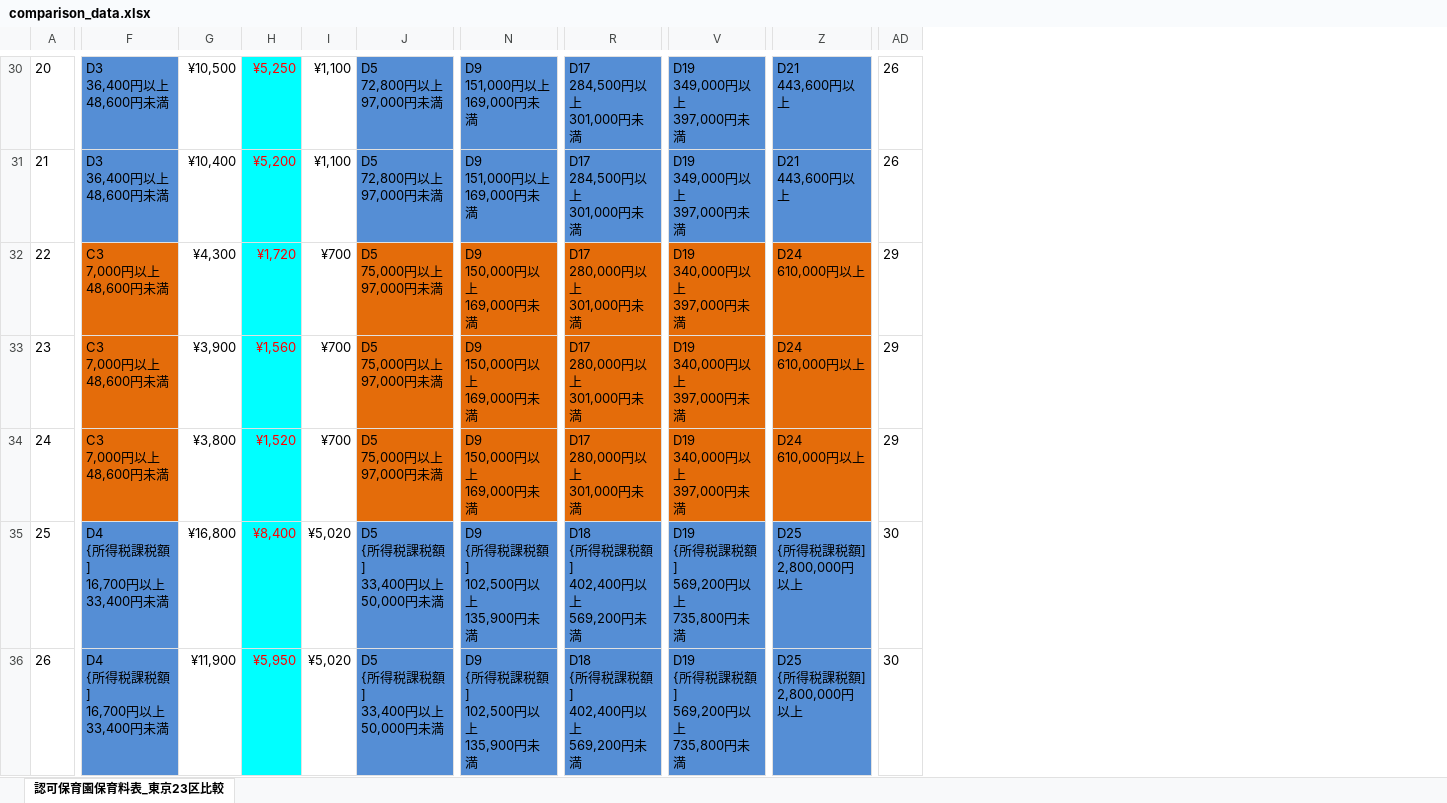
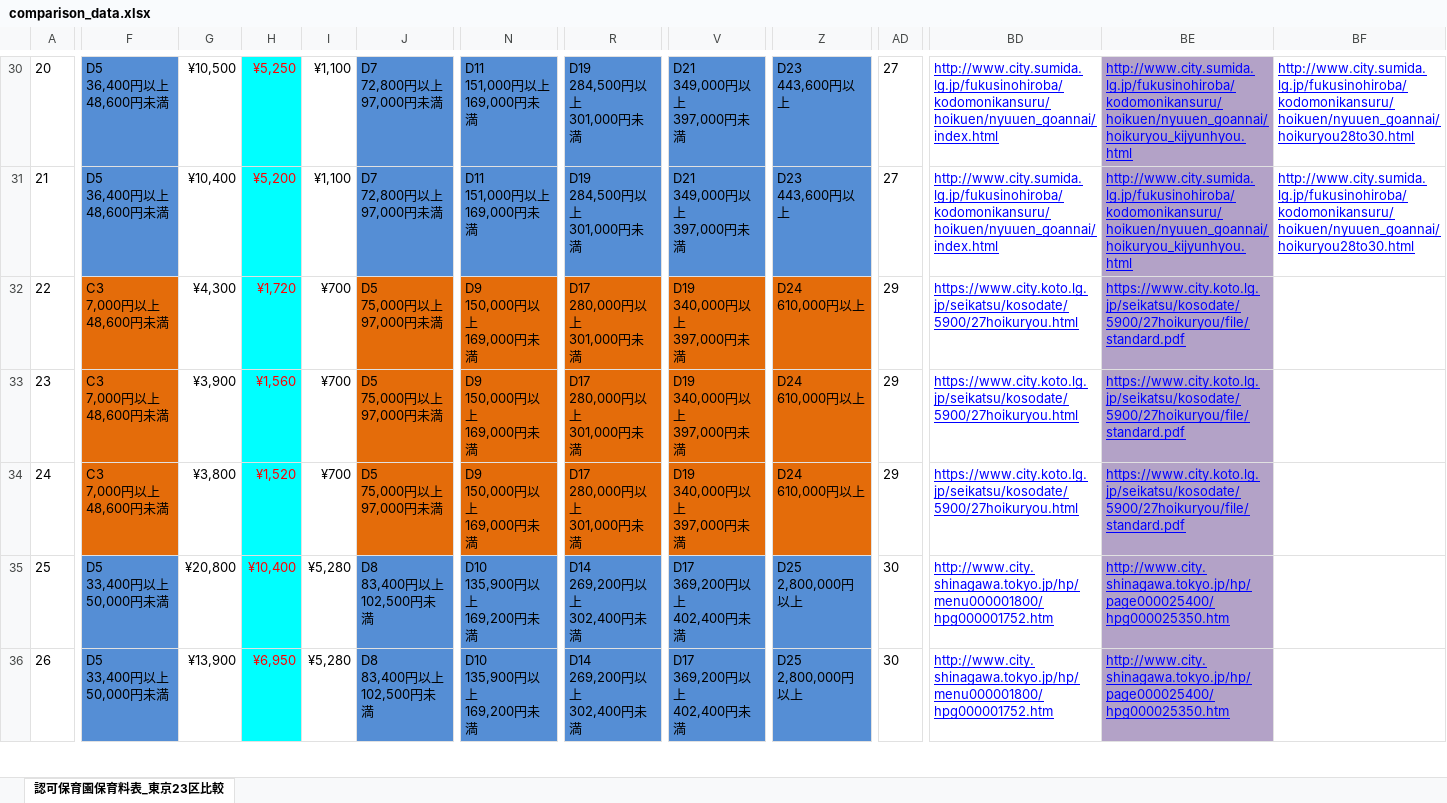
Before and after one commit to dgarage/shakaihoshou, an Excel workbook: db/comparison_data.xlsx, sheet 認可保育園保育料表_東京23区比較, drawn as a sheet; only a part is shown, gaps mark what is left out; values as stored, in another font and other column widths than the file's, no borders; ↵ is a line break in a cell; the diff covers the shown part only; the diff names each change by its address in the sheet, - before the commit and + after, or states it on an @@ line.

```diff
--- a/db/comparison_data.xlsx (sheet 認可保育園保育料表_東京23区比較)
+++ b/db/comparison_data.xlsx (sheet 認可保育園保育料表_東京23区比較)
+column BD, rows 30-36: http://www.city.sumida.lg.jp/fukusinohiroba/kodomonikansuru/hoikuen/nyuuen_goannai/index.html | http://www.city.sumida.lg.jp/fukusinohiroba/kodomonikansuru/hoikuen/nyuuen_goannai/index.html | https://www.city.koto.lg.jp/seikatsu/kosodate/5900/27hoikuryou.html | https://www.city.koto.lg.jp/seikatsu/kosodate/5900/27hoikuryou.html | https://www.city.koto.lg.jp/seikatsu/kosodate/5900/27hoikuryou.html | http://www.city.shinagawa.tokyo.jp/hp/menu000001800/hpg000001752.htm | http://www.city.shinagawa.tokyo.jp/hp/menu000001800/hpg000001752.htm
+column BE, rows 30-36: http://www.city.sumida.lg.jp/fukusinohiroba/kodomonikansuru/hoikuen/nyuuen_goannai/hoikuryou_kijyunhyou.html | http://www.city.sumida.lg.jp/fukusinohiroba/kodomonikansuru/hoikuen/nyuuen_goannai/hoikuryou_kijyunhyou.html | https://www.city.koto.lg.jp/seikatsu/kosodate/5900/27hoikuryou/file/standard.pdf | https://www.city.koto.lg.jp/seikatsu/kosodate/5900/27hoikuryou/file/standard.pdf | https://www.city.koto.lg.jp/seikatsu/kosodate/5900/27hoikuryou/file/standard.pdf | http://www.city.shinagawa.tokyo.jp/hp/page000025400/hpg000025350.htm | http://www.city.shinagawa.tokyo.jp/hp/page000025400/hpg000025350.htm
+column BF, rows 30-31: http://www.city.sumida.lg.jp/fukusinohiroba/kodomonikansuru/hoikuen/nyuuen_goannai/hoikuryou28to30.html | http://www.city.sumida.lg.jp/fukusinohiroba/kodomonikansuru/hoikuen/nyuuen_goannai/hoikuryou28to30.html
-F30:F31: D3 ↵ 36,400円以上 ↵ 48,600円未満
+F30:F31: D5 ↵ 36,400円以上 ↵ 48,600円未満
-J30:J31: D5 ↵ 72,800円以上 ↵ 97,000円未満
+J30:J31: D7 ↵ 72,800円以上 ↵ 97,000円未満
-N30:N31: D9 ↵ 151,000円以上 ↵ 169,000円未満
+N30:N31: D11 ↵ 151,000円以上 ↵ 169,000円未満
-R30:R31: D17 ↵ 284,500円以上 ↵ 301,000円未満
+R30:R31: D19 ↵ 284,500円以上 ↵ 301,000円未満
-V30:V31: D19 ↵ 349,000円以上 ↵ 397,000円未満
+V30:V31: D21 ↵ 349,000円以上 ↵ 397,000円未満
-Z30:Z31: D21 ↵ 443,600円以上
+Z30:Z31: D23 ↵ 443,600円以上
-AD30:AD31: 26
+AD30:AD31: 27
-F35:F36: D4 ↵ {所得税課税額] ↵ 16,700円以上 ↵ 33,400円未満
+F35:F36: D5 ↵ 33,400円以上 ↵ 50,000円未満
-G35: ¥16,800
+G35: ¥20,800
-H35: ¥8,400
+H35: ¥10,400
-I35:I36: ¥5,020
+I35:I36: ¥5,280
-J35:J36: D5 ↵ {所得税課税額] ↵ 33,400円以上 ↵ 50,000円未満
+J35:J36: D8 ↵ 83,400円以上 ↵ 102,500円未満
-N35:N36: D9 ↵ {所得税課税額] ↵ 102,500円以上 ↵ 135,900円未満
+N35:N36: D10 ↵ 135,900円以上 ↵ 169,200円未満
-R35:R36: D18 ↵ {所得税課税額] ↵ 402,400円以上 ↵ 569,200円未満
+R35:R36: D14 ↵ 269,200円以上 ↵ 302,400円未満
-V35:V36: D19 ↵ {所得税課税額] ↵ 569,200円以上 ↵ 735,800円未満
+V35:V36: D17 ↵ 369,200円以上 ↵ 402,400円未満
-Z35:Z36: D25 ↵ {所得税課税額] ↵ 2,800,000円以上
+Z35:Z36: D25 ↵ 2,800,000円以上
-G36: ¥11,900
+G36: ¥13,900
-H36: ¥5,950
+H36: ¥6,950
```
Also changed, not shown: 1 added row, 1 removed row, 193 edited cells and cell formats elsewhere in this sheet, formulas that keep their value, 8 other files.
